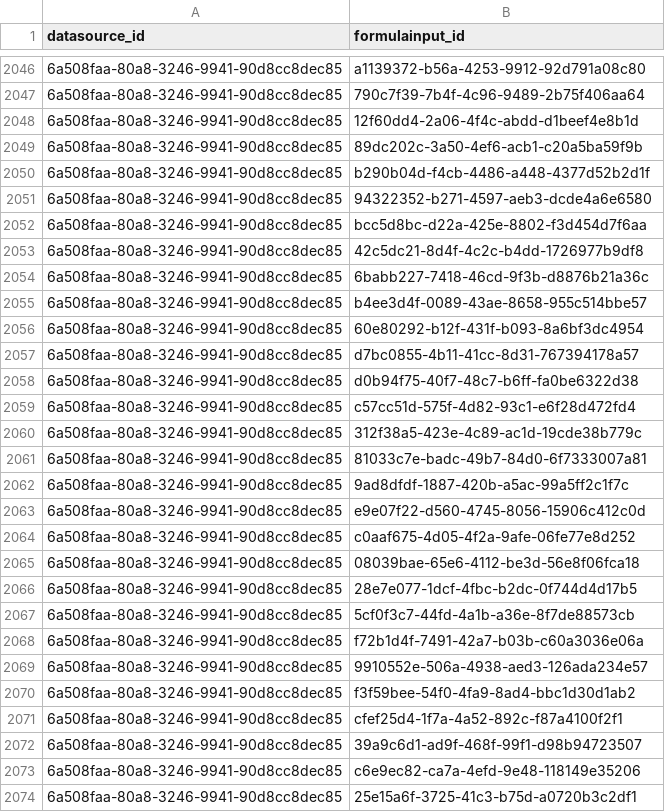
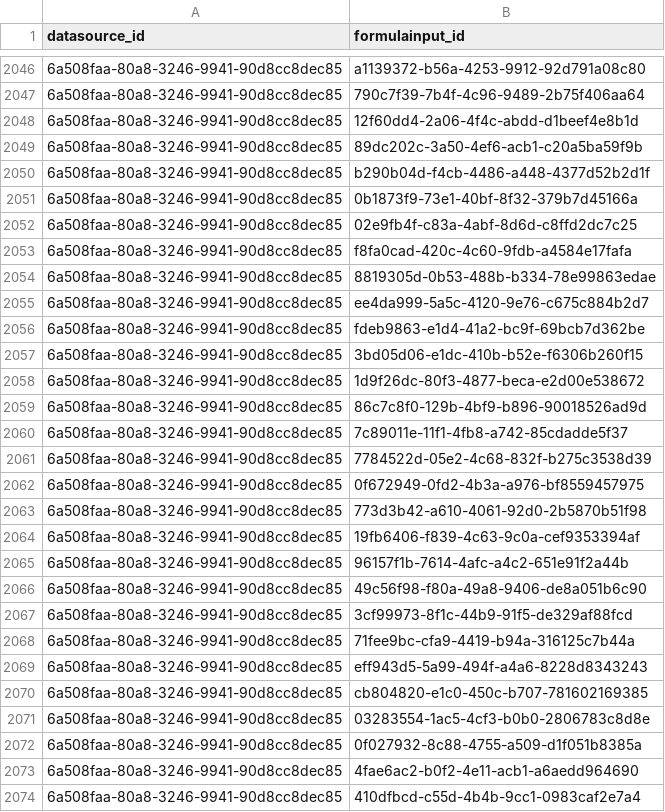
Before and after one commit to Open-Earth-Foundation/CityCatalyst, a CSV file: app/seed-data/formula_values/data_processed/EFDB_2006_IPCC_guidelines/DataSourceFormulaInput.csv, drawn as a sheet; only a part is shown, gaps mark what is left out.

```diff
--- a/app/seed-data/formula_values/data_processed/EFDB_2006_IPCC_guidelines/DataSourceFormulaInput.csv
+++ b/app/seed-data/formula_values/data_processed/EFDB_2006_IPCC_guidelines/DataSourceFormulaInput.csv
@@ -2050,25 +2050,25 @@ datasource_id,formulainput_id
 6a508faa-80a8-3246-9941-90d8cc8dec85,b290b04d-f4cb-4486-a448-4377d52b2d1f
-6a508faa-80a8-3246-9941-90d8cc8dec85,94322352-b271-4597-aeb3-dcde4a6e6580
-6a508faa-80a8-3246-9941-90d8cc8dec85,bcc5d8bc-d22a-425e-8802-f3d454d7f6aa
-6a508faa-80a8-3246-9941-90d8cc8dec85,42c5dc21-8d4f-4c2c-b4dd-1726977b9df8
-6a508faa-80a8-3246-9941-90d8cc8dec85,6babb227-7418-46cd-9f3b-d8876b21a36c
-6a508faa-80a8-3246-9941-90d8cc8dec85,b4ee3d4f-0089-43ae-8658-955c514bbe57
-6a508faa-80a8-3246-9941-90d8cc8dec85,60e80292-b12f-431f-b093-8a6bf3dc4954
-6a508faa-80a8-3246-9941-90d8cc8dec85,d7bc0855-4b11-41cc-8d31-767394178a57
-6a508faa-80a8-3246-9941-90d8cc8dec85,d0b94f75-40f7-48c7-b6ff-fa0be6322d38
-6a508faa-80a8-3246-9941-90d8cc8dec85,c57cc51d-575f-4d82-93c1-e6f28d472fd4
-6a508faa-80a8-3246-9941-90d8cc8dec85,312f38a5-423e-4c89-ac1d-19cde38b779c
-6a508faa-80a8-3246-9941-90d8cc8dec85,81033c7e-badc-49b7-84d0-6f7333007a81
-6a508faa-80a8-3246-9941-90d8cc8dec85,9ad8dfdf-1887-420b-a5ac-99a5ff2c1f7c
-6a508faa-80a8-3246-9941-90d8cc8dec85,e9e07f22-d560-4745-8056-15906c412c0d
-6a508faa-80a8-3246-9941-90d8cc8dec85,c0aaf675-4d05-4f2a-9afe-06fe77e8d252
-6a508faa-80a8-3246-9941-90d8cc8dec85,08039bae-65e6-4112-be3d-56e8f06fca18
-6a508faa-80a8-3246-9941-90d8cc8dec85,28e7e077-1dcf-4fbc-b2dc-0f744d4d17b5
-6a508faa-80a8-3246-9941-90d8cc8dec85,5cf0f3c7-44fd-4a1b-a36e-8f7de88573cb
-6a508faa-80a8-3246-9941-90d8cc8dec85,f72b1d4f-7491-42a7-b03b-c60a3036e06a
-6a508faa-80a8-3246-9941-90d8cc8dec85,9910552e-506a-4938-aed3-126ada234e57
-6a508faa-80a8-3246-9941-90d8cc8dec85,f3f59bee-54f0-4fa9-8ad4-bbc1d30d1ab2
-6a508faa-80a8-3246-9941-90d8cc8dec85,cfef25d4-1f7a-4a52-892c-f87a4100f2f1
-6a508faa-80a8-3246-9941-90d8cc8dec85,39a9c6d1-ad9f-468f-99f1-d98b94723507
-6a508faa-80a8-3246-9941-90d8cc8dec85,c6e9ec82-ca7a-4efd-9e48-118149e35206
-6a508faa-80a8-3246-9941-90d8cc8dec85,25e15a6f-3725-41c3-b75d-a0720b3c2df1
+6a508faa-80a8-3246-9941-90d8cc8dec85,0b1873f9-73e1-40bf-8f32-379b7d45166a
+6a508faa-80a8-3246-9941-90d8cc8dec85,02e9fb4f-c83a-4abf-8d6d-c8ffd2dc7c25
+6a508faa-80a8-3246-9941-90d8cc8dec85,f8fa0cad-420c-4c60-9fdb-a4584e17fafa
+6a508faa-80a8-3246-9941-90d8cc8dec85,8819305d-0b53-488b-b334-78e99863edae
+6a508faa-80a8-3246-9941-90d8cc8dec85,ee4da999-5a5c-4120-9e76-c675c884b2d7
+6a508faa-80a8-3246-9941-90d8cc8dec85,fdeb9863-e1d4-41a2-bc9f-69bcb7d362be
+6a508faa-80a8-3246-9941-90d8cc8dec85,3bd05d06-e1dc-410b-b52e-f6306b260f15
+6a508faa-80a8-3246-9941-90d8cc8dec85,1d9f26dc-80f3-4877-beca-e2d00e538672
+6a508faa-80a8-3246-9941-90d8cc8dec85,86c7c8f0-129b-4bf9-b896-90018526ad9d
+6a508faa-80a8-3246-9941-90d8cc8dec85,7c89011e-11f1-4fb8-a742-85cdadde5f37
+6a508faa-80a8-3246-9941-90d8cc8dec85,7784522d-05e2-4c68-832f-b275c3538d39
+6a508faa-80a8-3246-9941-90d8cc8dec85,0f672949-0fd2-4b3a-a976-bf8559457975
+6a508faa-80a8-3246-9941-90d8cc8dec85,773d3b42-a610-4061-92d0-2b5870b51f98
+6a508faa-80a8-3246-9941-90d8cc8dec85,19fb6406-f839-4c63-9c0a-cef9353394af
+6a508faa-80a8-3246-9941-90d8cc8dec85,96157f1b-7614-4afc-a4c2-651e91f2a44b
+6a508faa-80a8-3246-9941-90d8cc8dec85,49c56f98-f80a-49a8-9406-de8a051b6c90
+6a508faa-80a8-3246-9941-90d8cc8dec85,3cf99973-8f1c-44b9-91f5-de329af88fcd
+6a508faa-80a8-3246-9941-90d8cc8dec85,71fee9bc-cfa9-4419-b94a-316125c7b44a
+6a508faa-80a8-3246-9941-90d8cc8dec85,eff943d5-5a99-494f-a4a6-8228d8343243
+6a508faa-80a8-3246-9941-90d8cc8dec85,cb804820-e1c0-450c-b707-781602169385
+6a508faa-80a8-3246-9941-90d8cc8dec85,03283554-1ac5-4cf3-b0b0-2806783c8d8e
+6a508faa-80a8-3246-9941-90d8cc8dec85,0f027932-8c88-4755-a509-d1f051b8385a
+6a508faa-80a8-3246-9941-90d8cc8dec85,4fae6ac2-b0f2-4e11-acb1-a6aedd964690
+6a508faa-80a8-3246-9941-90d8cc8dec85,410dfbcd-c55d-4b4b-9cc1-0983caf2e7a4
```
Also changed, not shown: 1 other file.
